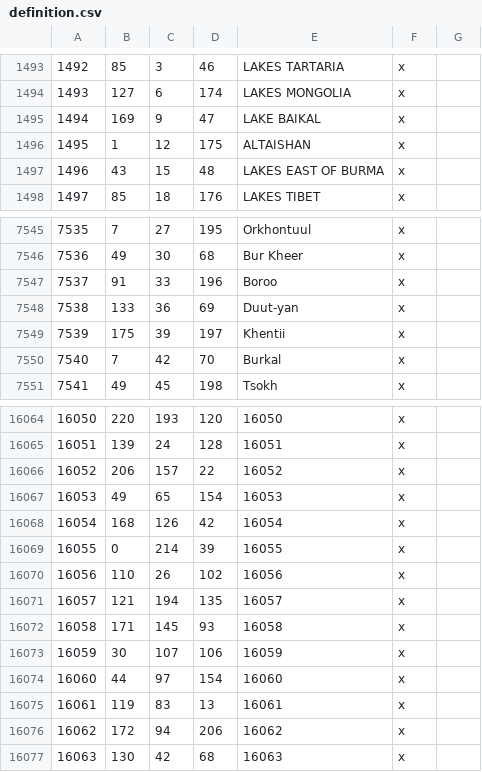
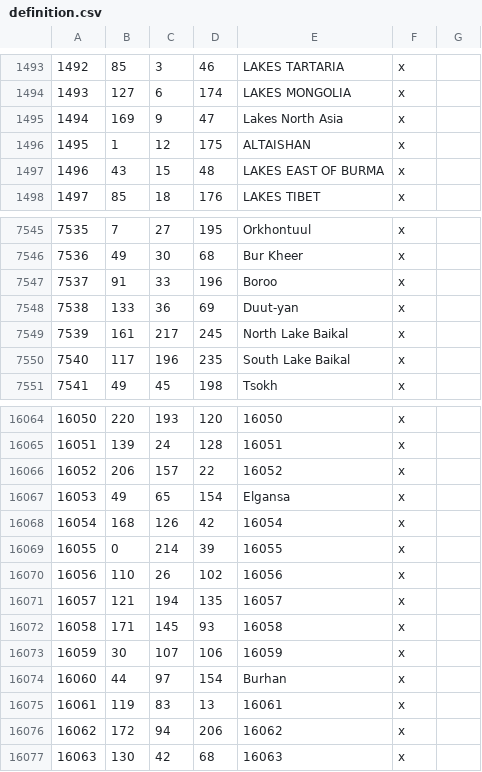
Before and after one commit to Rajas-of-Indochina/mod, a CSV file: indochina/map_data/definition.csv, drawn as a sheet; only a part is shown, gaps mark what is left out.

```diff
--- a/indochina/map_data/definition.csv
+++ b/indochina/map_data/definition.csv
@@ -1494,3 +1494,3 @@
 1493;127;6;174;LAKES MONGOLIA;x;
-1494;169;9;47;LAKE BAIKAL;x;
+1494;169;9;47;Lakes North Asia;x;
 1495;1;12;175;ALTAISHAN;x;
@@ -7548,4 +7548,4 @@
 7538;133;36;69;Duut-yan;x;
-7539;175;39;197;Khentii;x;
-7540;7;42;70;Burkal;x;
+7539;161;217;245;North Lake Baikal;x;
+7540;117;196;235;South Lake Baikal;x;
 7541;49;45;198;Tsokh;x;
@@ -16066,3 +16066,3 @@
 16052;206;157;22;16052;x;
-16053;49;65;154;16053;x;
+16053;49;65;154;Elgansa;x;
 16054;168;126;42;16054;x;
@@ -16073,3 +16073,3 @@
 16059;30;107;106;16059;x;
-16060;44;97;154;16060;x;
+16060;44;97;154;Burhan;x;
 16061;119;83;13;16061;x;
```
Also changed, not shown: indochina/map_data/adjacencies.csv, 18 other files.
